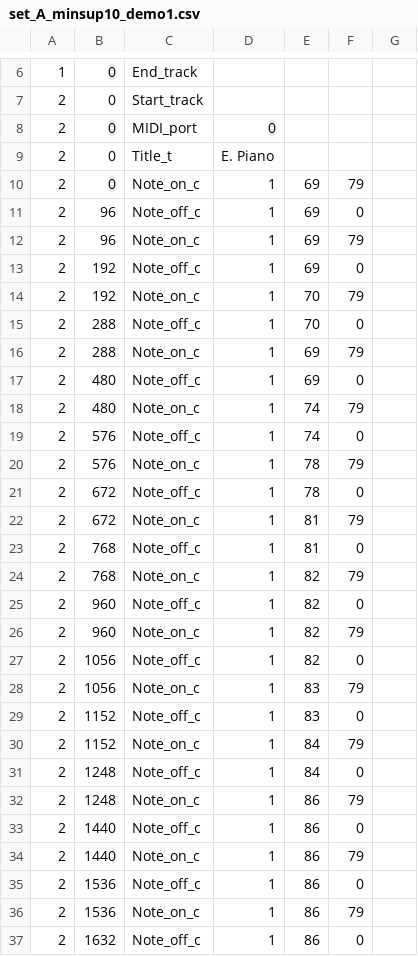
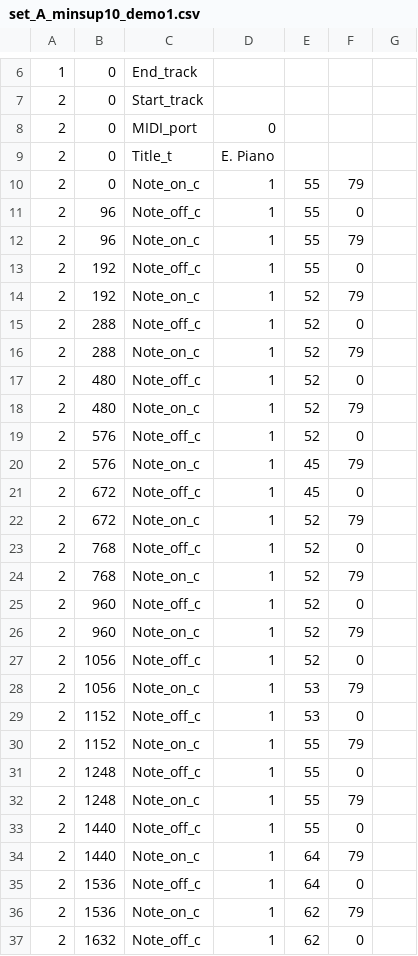
Before and after one commit to xuxiaoyu89/Machine-Learns-To-Rock, a CSV file: demo/set_A_minsup10_demo1.csv, drawn as a sheet; only a part is shown, gaps mark what is left out; the diff covers the shown part only.

```diff
--- a/demo/set_A_minsup10_demo1.csv
+++ b/demo/set_A_minsup10_demo1.csv
@@ -9,29 +9,29 @@
 2, 0, Title_t, "E. Piano"
-2, 0, Note_on_c, 1, 69, 79
-2, 96, Note_off_c, 1, 69, 0
-2, 96, Note_on_c, 1, 69, 79
-2, 192, Note_off_c, 1, 69, 0
-2, 192, Note_on_c, 1, 70, 79
-2, 288, Note_off_c, 1, 70, 0
-2, 288, Note_on_c, 1, 69, 79
-2, 480, Note_off_c, 1, 69, 0
-2, 480, Note_on_c, 1, 74, 79
-2, 576, Note_off_c, 1, 74, 0
-2, 576, Note_on_c, 1, 78, 79
-2, 672, Note_off_c, 1, 78, 0
-2, 672, Note_on_c, 1, 81, 79
-2, 768, Note_off_c, 1, 81, 0
-2, 768, Note_on_c, 1, 82, 79
-2, 960, Note_off_c, 1, 82, 0
-2, 960, Note_on_c, 1, 82, 79
-2, 1056, Note_off_c, 1, 82, 0
-2, 1056, Note_on_c, 1, 83, 79
-2, 1152, Note_off_c, 1, 83, 0
-2, 1152, Note_on_c, 1, 84, 79
-2, 1248, Note_off_c, 1, 84, 0
-2, 1248, Note_on_c, 1, 86, 79
-2, 1440, Note_off_c, 1, 86, 0
-2, 1440, Note_on_c, 1, 86, 79
-2, 1536, Note_off_c, 1, 86, 0
-2, 1536, Note_on_c, 1, 86, 79
-2, 1632, Note_off_c, 1, 86, 0
+2, 0, Note_on_c, 1, 55, 79
+2, 96, Note_off_c, 1, 55, 0
+2, 96, Note_on_c, 1, 55, 79
+2, 192, Note_off_c, 1, 55, 0
+2, 192, Note_on_c, 1, 52, 79
+2, 288, Note_off_c, 1, 52, 0
+2, 288, Note_on_c, 1, 52, 79
+2, 480, Note_off_c, 1, 52, 0
+2, 480, Note_on_c, 1, 52, 79
+2, 576, Note_off_c, 1, 52, 0
+2, 576, Note_on_c, 1, 45, 79
+2, 672, Note_off_c, 1, 45, 0
+2, 672, Note_on_c, 1, 52, 79
+2, 768, Note_off_c, 1, 52, 0
+2, 768, Note_on_c, 1, 52, 79
+2, 960, Note_off_c, 1, 52, 0
+2, 960, Note_on_c, 1, 52, 79
+2, 1056, Note_off_c, 1, 52, 0
+2, 1056, Note_on_c, 1, 53, 79
+2, 1152, Note_off_c, 1, 53, 0
+2, 1152, Note_on_c, 1, 55, 79
+2, 1248, Note_off_c, 1, 55, 0
+2, 1248, Note_on_c, 1, 55, 79
+2, 1440, Note_off_c, 1, 55, 0
+2, 1440, Note_on_c, 1, 64, 79
+2, 1536, Note_off_c, 1, 64, 0
+2, 1536, Note_on_c, 1, 62, 79
+2, 1632, Note_off_c, 1, 62, 0
```
Also changed, not shown: 7 edited cells elsewhere in this file, demo/set_A_minsup10_demo2.csv, 1 other file.
